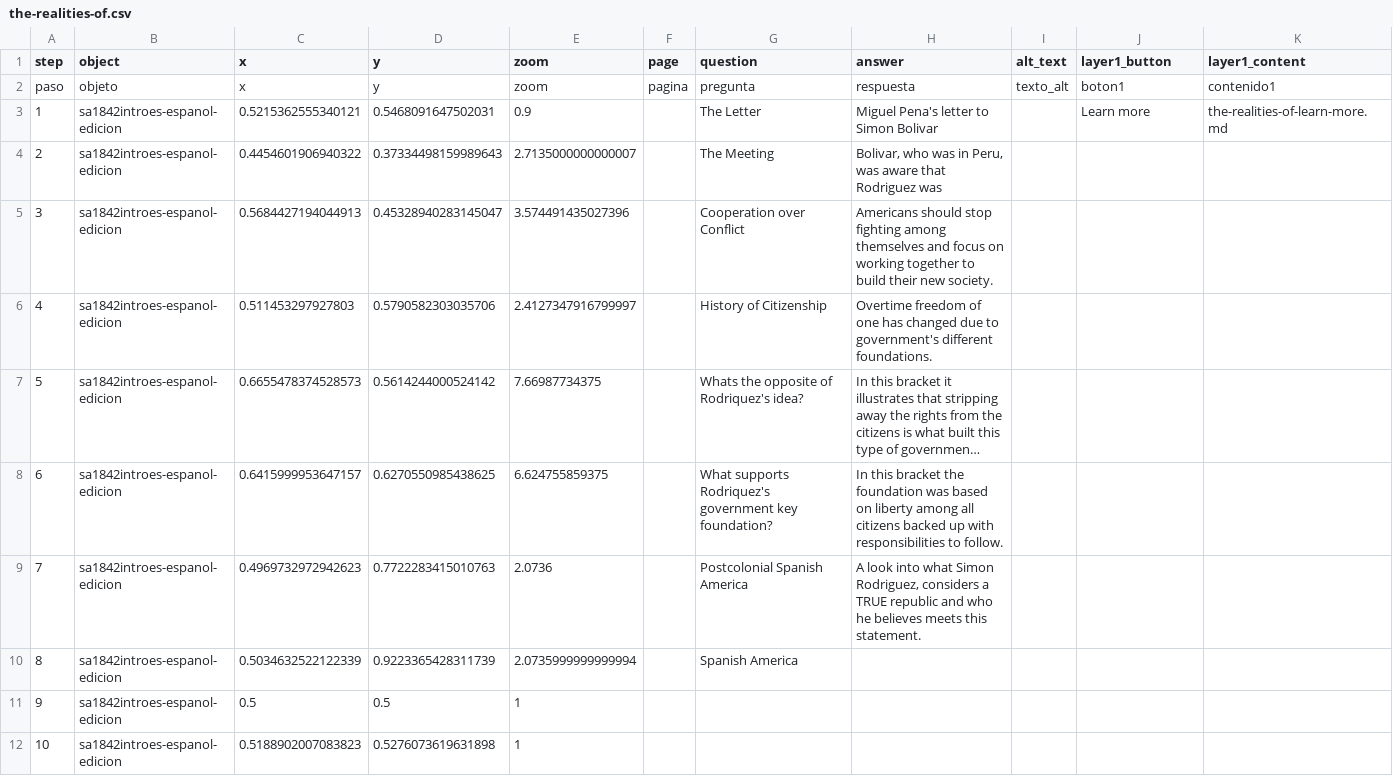
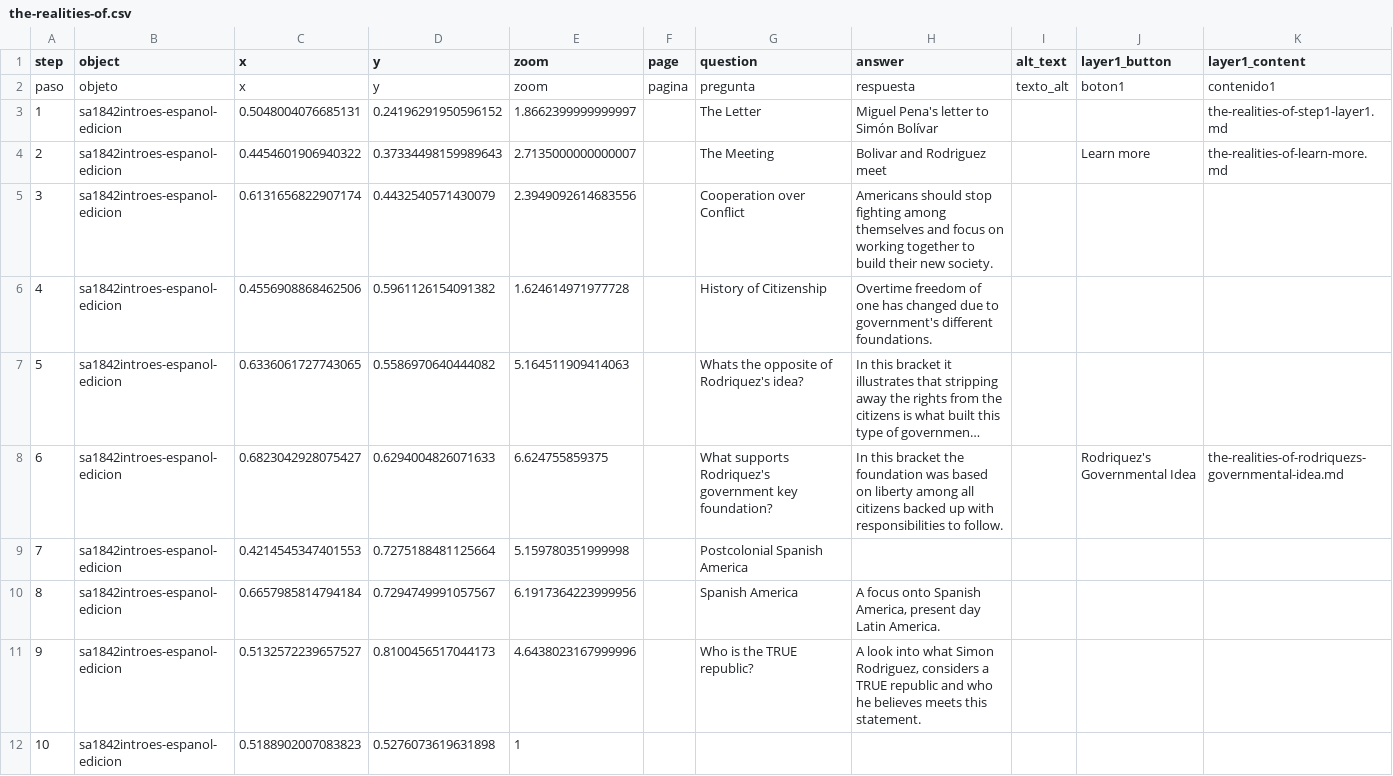
Before and after one commit to wp8bwgnh8z-ctrl/therealitiesofgovernment, a CSV file: telar-content/spreadsheets/the-realities-of.csv, drawn as a sheet; only a part is shown; long unchanged cells end in …; the diff names each change by its address in the sheet, - before the commit and + after, or states it on an @@ line.

Commit message:
Modify 1 story
Changed:
  Story: The Realities of Government

Published via Telar Compositor

```diff
--- a/telar-content/spreadsheets/the-realities-of.csv
+++ b/telar-content/spreadsheets/the-realities-of.csv
-C3 (x): 0.5215362555340121
+C3 (x): 0.5048004076685131
-D3 (y): 0.5468091647502031
+D3 (y): 0.24196291950596152
-E3 (zoom): 0.9
+E3 (zoom): 1.8662399999999997
-H3 (answer): Miguel Pena's letter to Simon Bolivar
+H3 (answer): Miguel Pena's letter to Simón Bolívar
-J3 (layer1_button): Learn more
+J3 (layer1_button): (empty)
-K3 (layer1_content): the-realities-of-learn-more.md
+K3 (layer1_content): the-realities-of-step1-layer1.md
-H4 (answer): Bolivar, who was in Peru, was aware that Rodriguez was
+H4 (answer): Bolivar and Rodriguez meet
-J4 (layer1_button): (empty)
+J4 (layer1_button): Learn more
-K4 (layer1_content): (empty)
+K4 (layer1_content): the-realities-of-learn-more.md
-C5 (x): 0.5684427194044913
+C5 (x): 0.6131656822907174
-D5 (y): 0.45328940283145047
+D5 (y): 0.4432540571430079
-E5 (zoom): 3.574491435027396
+E5 (zoom): 2.3949092614683556
-C6 (x): 0.511453297927803
+C6 (x): 0.4556908868462506
-D6 (y): 0.5790582303035706
+D6 (y): 0.5961126154091382
-E6 (zoom): 2.4127347916799997
+E6 (zoom): 1.624614971977728
-C7 (x): 0.6655478374528573
+C7 (x): 0.6336061727743065
-D7 (y): 0.5614244000524142
+D7 (y): 0.5586970640444082
-E7 (zoom): 7.66987734375
+E7 (zoom): 5.164511909414063
-C8 (x): 0.6415999953647157
+C8 (x): 0.6823042928075427
-D8 (y): 0.6270550985438625
+D8 (y): 0.6294004826071633
-J8 (layer1_button): (empty)
+J8 (layer1_button): Rodriquez's Governmental Idea
-K8 (layer1_content): (empty)
+K8 (layer1_content): the-realities-of-rodriquezs-governmental-idea.md
-C9 (x): 0.4969732972942623
+C9 (x): 0.4214545347401553
-D9 (y): 0.7722283415010763
+D9 (y): 0.7275188481125664
-E9 (zoom): 2.0736
+E9 (zoom): 5.159780351999998
-H9 (answer): A look into what Simon Rodriguez, considers a TRUE republic and who he believes meets this statement.
+H9 (answer): (empty)
-C10 (x): 0.5034632522122339
+C10 (x): 0.6657985814794184
-D10 (y): 0.9223365428311739
+D10 (y): 0.7294749991057567
-E10 (zoom): 2.0735999999999994
+E10 (zoom): 6.1917364223999956
-H10 (answer): (empty)
+H10 (answer): A focus onto Spanish America, present day Latin America.
-C11 (x): 0.5
+C11 (x): 0.5132572239657527
-D11 (y): 0.5
+D11 (y): 0.8100456517044173
-E11 (zoom): 1
+E11 (zoom): 4.6438023167999996
-G11 (question): (empty)
+G11 (question): Who is the TRUE republic?
-H11 (answer): (empty)
+H11 (answer): A look into what Simon Rodriguez, considers a TRUE republic and who he believes meets this statement.
```
Also changed, not shown: 3 other files.
